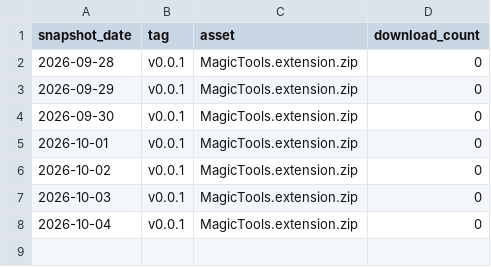
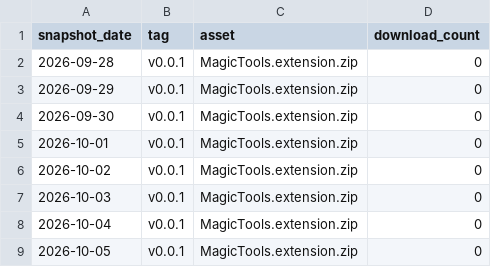
Before and after one commit to slantis/magic-tools, a CSV file: release_downloads.csv, drawn as a sheet; the diff names each change by its address in the sheet, - before the commit and + after, or states it on an @@ line.

```diff
--- a/release_downloads.csv
+++ b/release_downloads.csv
+row 9: 2026-10-05 | v0.0.1 | MagicTools.extension.zip | 0
```
Also changed, not shown: clones.csv, views.csv, 1 other file.
